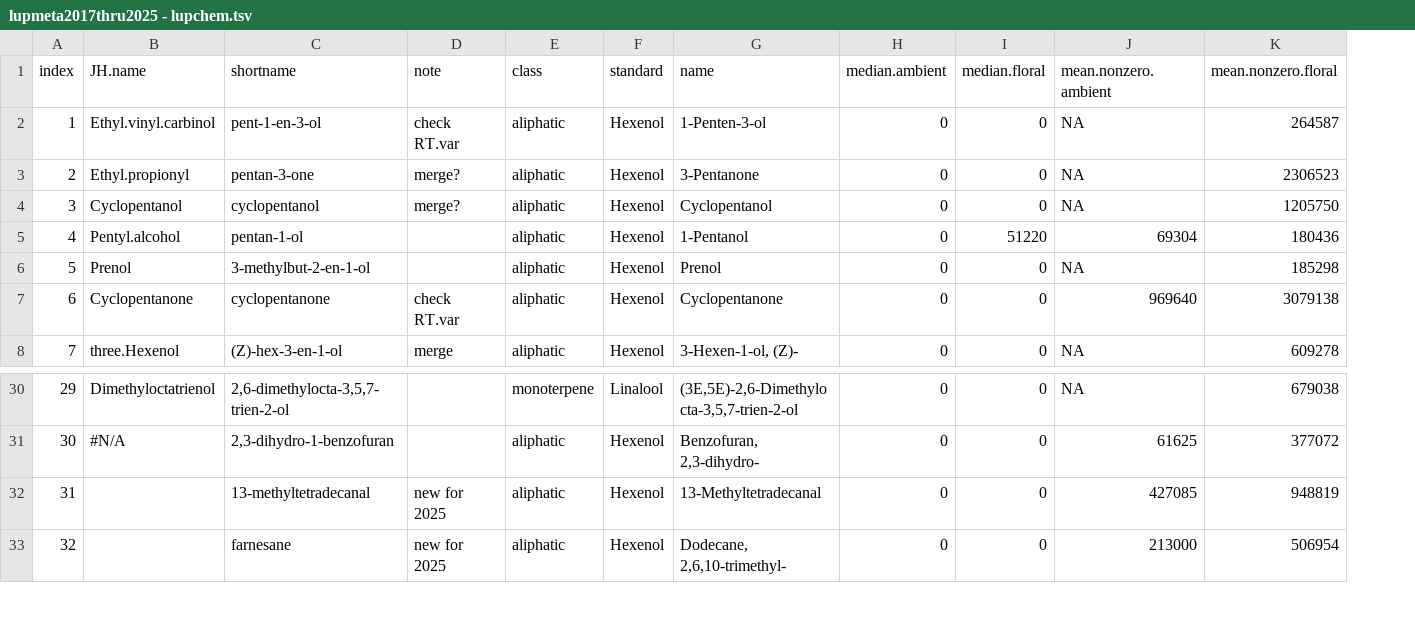
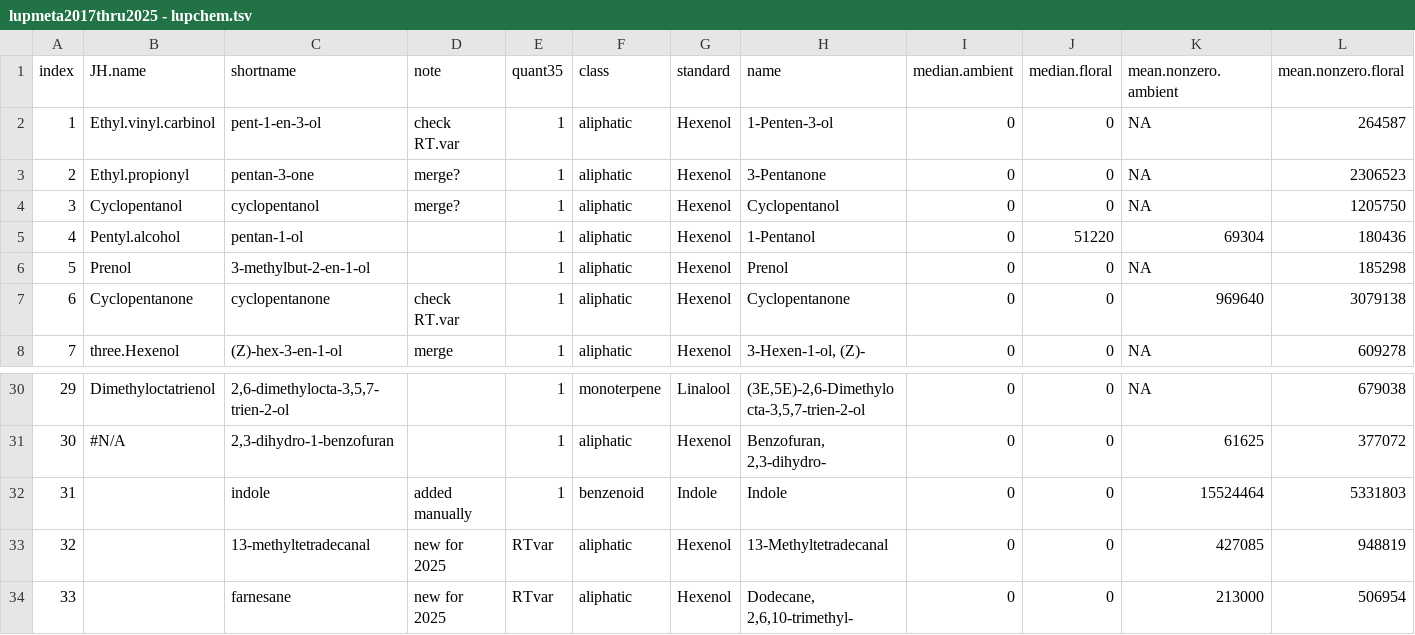
Before and after one commit to jmpowers/lupinus-elevation, a TSV file: data/lupmeta2017thru2025 - lupchem.tsv, drawn as a sheet; only a part is shown, gaps mark what is left out; addresses are those after the commit; rows hold the shown columns only; the diff names each change by its address in the sheet, - before the commit and + after, or states it on an @@ line.

```diff
--- a/data/lupmeta2017thru2025 - lupchem.tsv
+++ b/data/lupmeta2017thru2025 - lupchem.tsv
+column E (quant35), rows 2-8: all 1; rows 30-31: 1 | 1; rows 33-34: RTvar | RTvar
+row 32: 31 |  | indole | added manually | 1 | benzenoid | Indole | Indole | 0 | 0 | 15524464 | 5331803
@@ column A (index) renumbered from row 33 down @@
```
Also changed, not shown: output/lupinus_chm.csv, output/lupinus_meta.csv, 38 other files.
